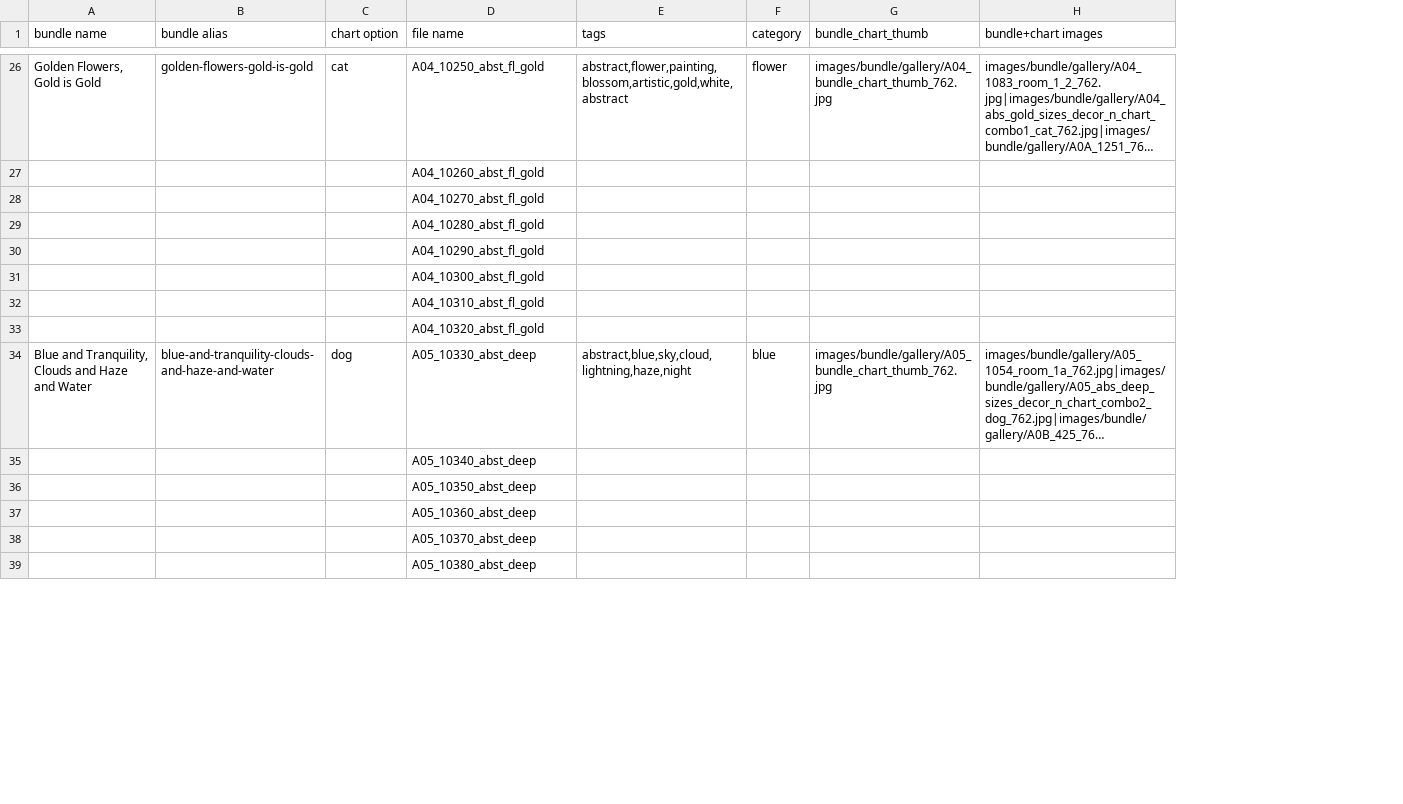
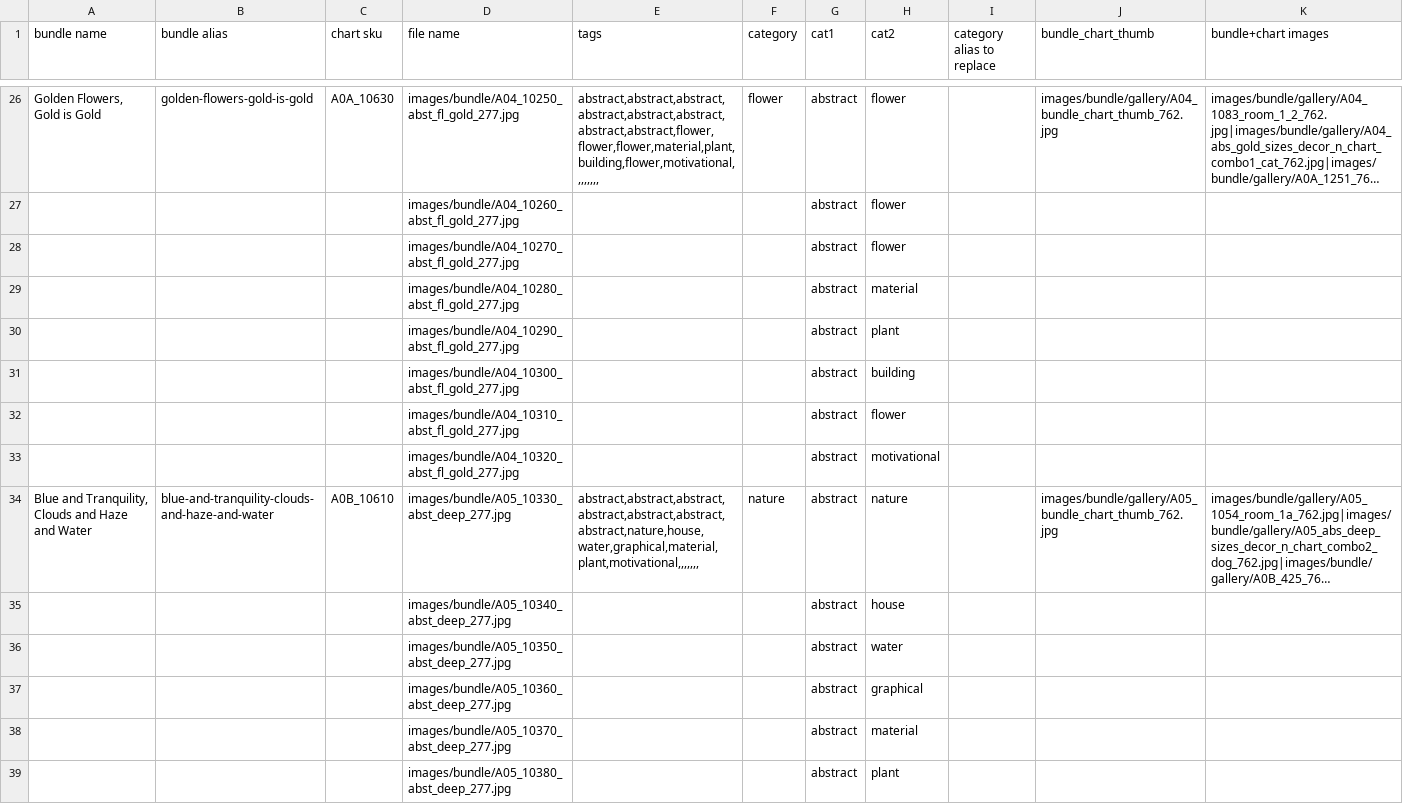
Before and after one commit to CarsonBytes/sensai, a CSV file: bin/cap/bundle/calc data - bundle_params.csv, drawn as a sheet; only a part is shown, gaps mark what is left out; long unchanged cells end in …; removed rows and columns are numbered as before the commit, all else as after; the diff covers the shown part only; the diff names each change by its address in the sheet, - before the commit and + after, or states it on an @@ line.

```diff
--- a/bin/cap/bundle/calc data - bundle_params.csv
+++ b/bin/cap/bundle/calc data - bundle_params.csv
-column C (chart option), rows 26-34: cat |  |  |  |  |  |  |  | dog
+column C (chart sku), rows 26-34: A0A_10630 |  |  |  |  |  |  |  | A0B_10610
+column G (cat1), rows 26-39: all abstract
+column H (cat2), rows 26-39: flower | flower | flower | material | plant | building | flower | motivational | nature | house | water | graphical | material | plant
+column I (category alias to replace), empty
-D26 (file name): A04_10250_abst_fl_gold
+D26 (file name): images/bundle/A04_10250_abst_fl_gold_277.jpg
-E26 (tags): abstract,flower,painting,blossom,artistic,gold,white,abstract
+E26 (tags): abstract,abstract,abstract,abstract,abstract,abstract,abstract,abstract,flower,flower,flower,material,plant,building,flower,motivational,,,,,,,,
-D27 (file name): A04_10260_abst_fl_gold
+D27 (file name): images/bundle/A04_10260_abst_fl_gold_277.jpg
-D28 (file name): A04_10270_abst_fl_gold
+D28 (file name): images/bundle/A04_10270_abst_fl_gold_277.jpg
-D29 (file name): A04_10280_abst_fl_gold
+D29 (file name): images/bundle/A04_10280_abst_fl_gold_277.jpg
-D30 (file name): A04_10290_abst_fl_gold
+D30 (file name): images/bundle/A04_10290_abst_fl_gold_277.jpg
-D31 (file name): A04_10300_abst_fl_gold
+D31 (file name): images/bundle/A04_10300_abst_fl_gold_277.jpg
-D32 (file name): A04_10310_abst_fl_gold
+D32 (file name): images/bundle/A04_10310_abst_fl_gold_277.jpg
-D33 (file name): A04_10320_abst_fl_gold
+D33 (file name): images/bundle/A04_10320_abst_fl_gold_277.jpg
-D34 (file name): A05_10330_abst_deep
+D34 (file name): images/bundle/A05_10330_abst_deep_277.jpg
-E34 (tags): abstract,blue,sky,cloud,lightning,haze,night
+E34 (tags): abstract,abstract,abstract,abstract,abstract,abstract,abstract,nature,house,water,graphical,material,plant,motivational,,,,,,,
-F34 (category): blue
+F34 (category): nature
-D35 (file name): A05_10340_abst_deep
+D35 (file name): images/bundle/A05_10340_abst_deep_277.jpg
-D36 (file name): A05_10350_abst_deep
+D36 (file name): images/bundle/A05_10350_abst_deep_277.jpg
-D37 (file name): A05_10360_abst_deep
+D37 (file name): images/bundle/A05_10360_abst_deep_277.jpg
-D38 (file name): A05_10370_abst_deep
+D38 (file name): images/bundle/A05_10370_abst_deep_277.jpg
-D39 (file name): A05_10380_abst_deep
+D39 (file name): images/bundle/A05_10380_abst_deep_277.jpg
```
Also changed, not shown: 55 edited cells elsewhere in this file, 22 other files.
